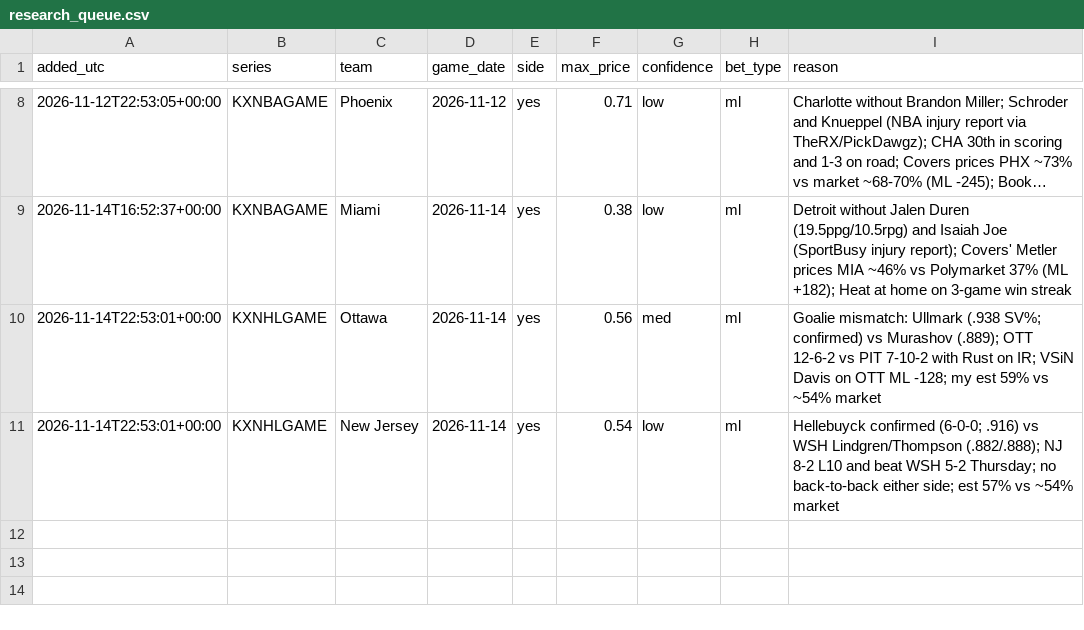
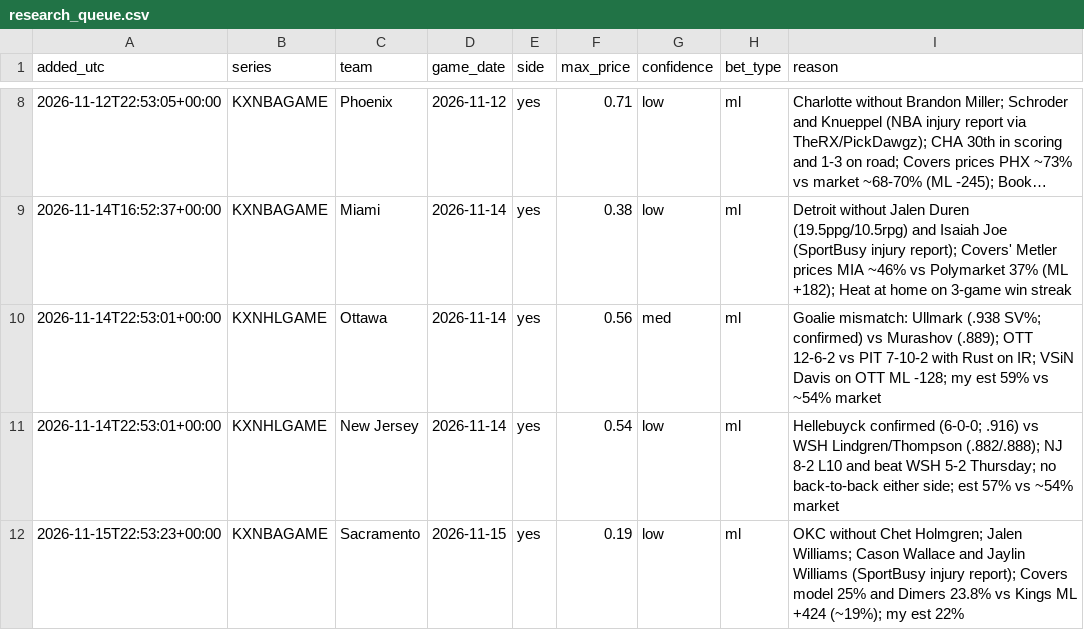
Before and after one commit to ironringauto/kalshi-tracker, a CSV file: inbox/research_queue.csv, drawn as a sheet; only a part is shown, gaps mark what is left out; long unchanged cells end in …; the diff names each change by its address in the sheet, - before the commit and + after, or states it on an @@ line.

```diff
--- a/inbox/research_queue.csv
+++ b/inbox/research_queue.csv
+row 12: 2026-11-15T22:53:23+00:00 | KXNBAGAME | Sacramento | 2026-11-15 | yes | 0.19 | low | ml | OKC without Chet Holmgren; Jalen Williams; Cason Wallace and Jaylin Williams (SportBusy injury report); Covers model 25% and Dimers 23.8% vs Kings ML +424 (~19%); my est 22%
```
